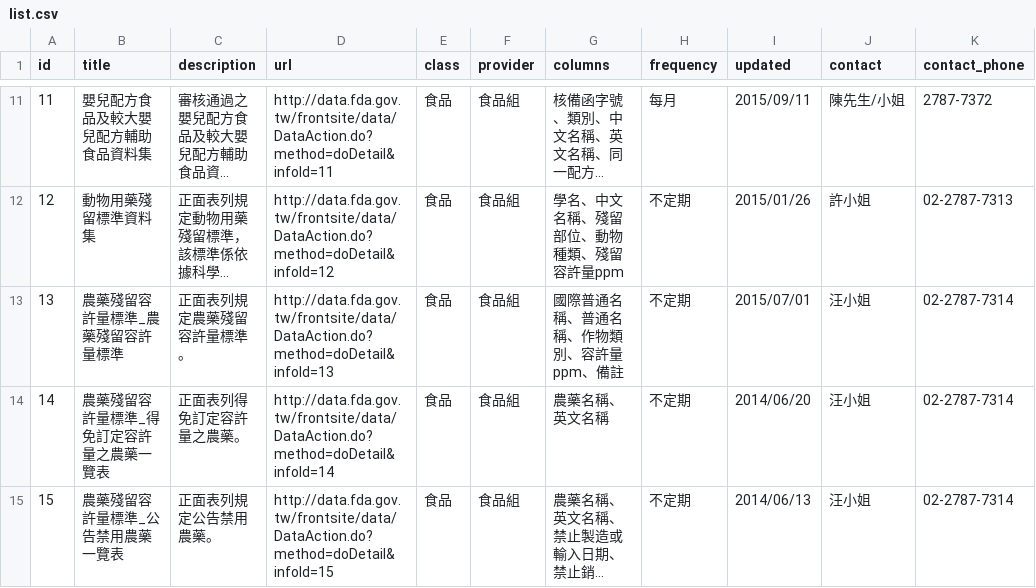
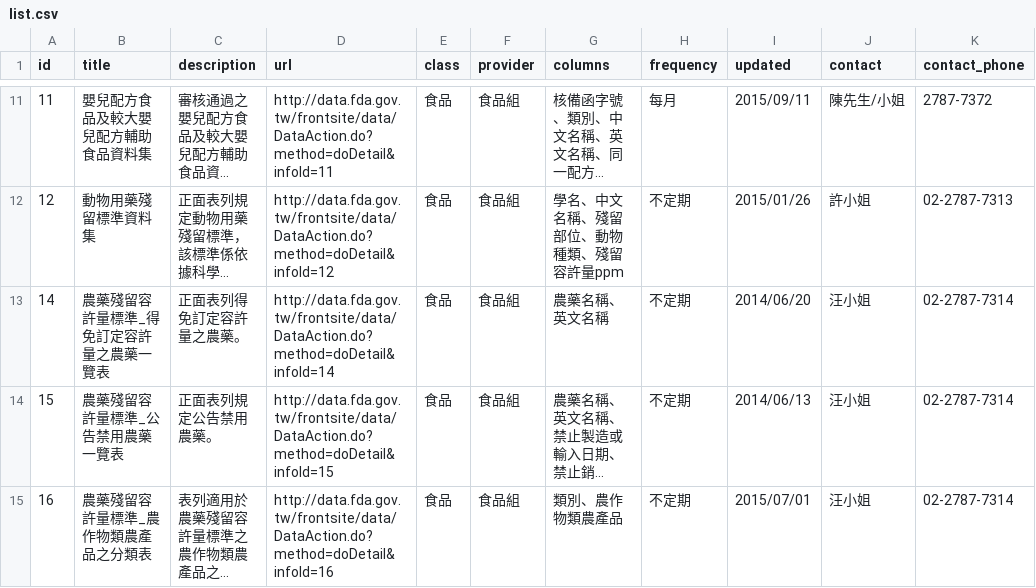
Before and after one commit to kiang/data.fda.gov.tw-list, a CSV file: list.csv, drawn as a sheet; only a part is shown, gaps mark what is left out; the shorter side is filled out with more unchanged rows; long unchanged cells end in …; the diff names each change by its address in the sheet, - before the commit and + after, or states it on an @@ line.

Commit message:
update datasets @ 2015-10-10 00:55:01

```diff
--- a/list.csv
+++ b/list.csv
-row 13: 13 | 農藥殘留容許量標準_農藥殘留容許量標準 | 正面表列規定農藥殘留容許量標準。 | http://data.fda.gov.tw/frontsite/data/DataAction.do?method=doDetail&infoId=13 | 食品 | 食品組 | 國際普通名稱、普通名稱、作物類別、容許量ppm、備註 | 不定期 | 2015/07/01 | 汪小姐 | 02-2787-7314
```
